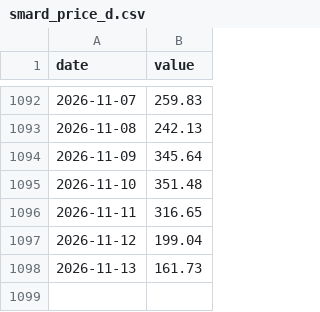
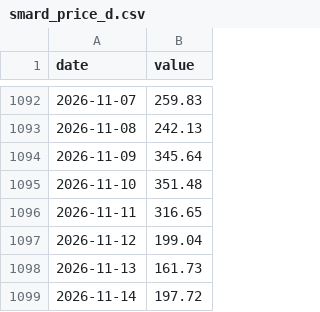
Before and after one commit to wfhungerland/konjunkturmonitor, a CSV file: data/static/smard_price_d.csv, drawn as a sheet; only a part is shown, gaps mark what is left out.

```diff
--- a/data/static/smard_price_d.csv
+++ b/data/static/smard_price_d.csv
@@ -1098 +1098,2 @@ date,value
 2026-11-13,161.73
+2026-11-14,197.72
```
Also changed, not shown: data/archive/erscheinen.csv, data/static/gie_storage_de.csv, 4 other files.
